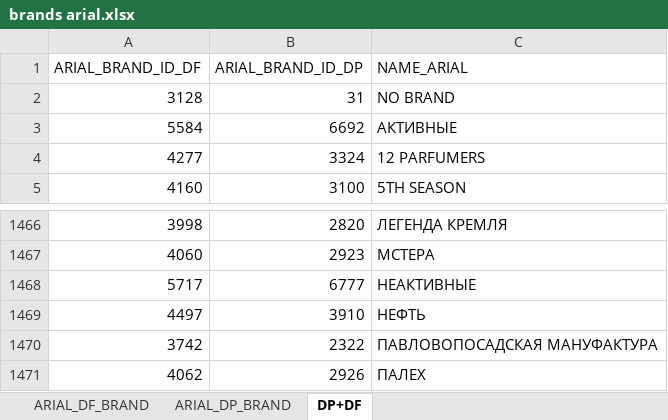
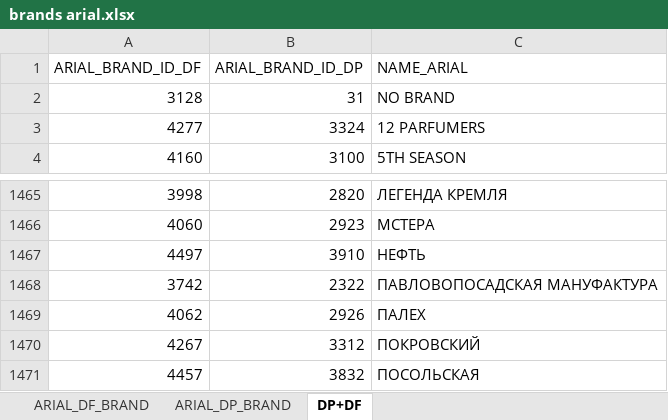
Before and after one commit to chernyshalexander/RealWarehouse, an Excel workbook: tmp/brands arial.xlsx, sheet DP+DF, drawn as a sheet; only a part is shown, gaps mark what is left out; the shorter side is filled out with more unchanged rows; values as stored, in another font and other column widths than the file's, no cell formats; the diff names each change by its address in the sheet, - before the commit and + after, or states it on an @@ line.

```diff
--- a/tmp/brands arial.xlsx (sheet DP+DF)
+++ b/tmp/brands arial.xlsx (sheet DP+DF)
-row 3: 5584 | 6692 | АКТИВНЫЕ
-row 1468: 5717 | 6777 | НЕАКТИВНЫЕ
```
Also changed, not shown: cell formats, 46 other files.
